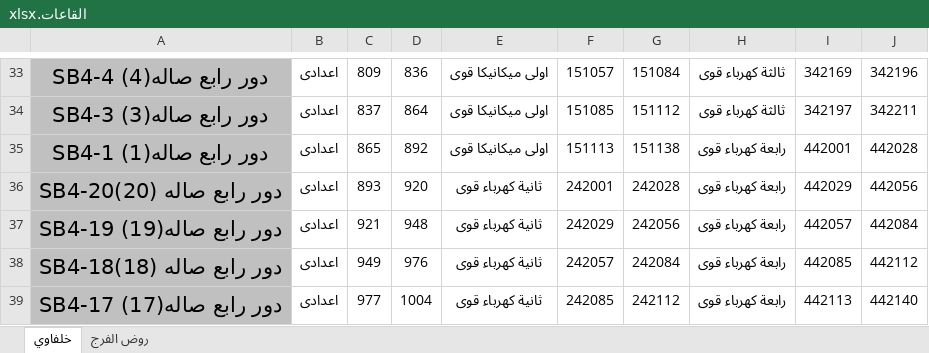
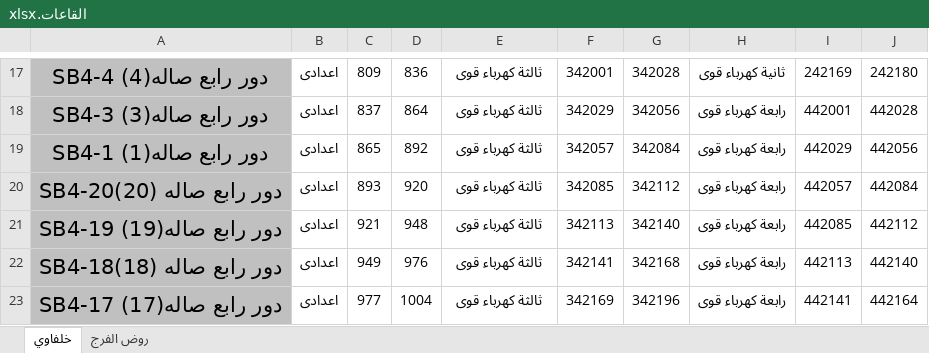
Before and after one commit to CSE-SUMMER-TRAINING/final-code, an Excel workbook: القاعات.xlsx, sheet خلفاوي, drawn as a sheet; only a part is shown, gaps mark what is left out; values as stored, in another font and other column widths than the file's, no borders; addresses are those after the commit; the diff covers the shown part only; the diff names each change by its address in the sheet, - before the commit and + after, or states it on an @@ line.

```diff
--- a/القاعات.xlsx (sheet خلفاوي)
+++ b/القاعات.xlsx (sheet خلفاوي)
-E17:E19: اولى ميكانيكا قوى
+E17:E19: ثالثة كهرباء قوى
-F17: 151057
+F17: 342001
-G17: 151084
+G17: 342028
-H17: ثالثة كهرباء قوى
+H17: ثانية كهرباء قوى
-I17: 342169
+I17: 242169
-J17: 342196
+J17: 242180
-F18: 151085
+F18: 342029
-G18: 151112
+G18: 342056
-H18: ثالثة كهرباء قوى
+H18: رابعة كهرباء قوى
-I18: 342197
+I18: 442001
-J18: 342211
+J18: 442028
-F19: 151113
+F19: 342057
-G19: 151138
+G19: 342084
-I19: 442001
+I19: 442029
-J19: 442028
+J19: 442056
-E20:E23: ثانية كهرباء قوى
+E20:E23: ثالثة كهرباء قوى
-F20: 242001
+F20: 342085
-G20: 242028
+G20: 342112
-I20: 442029
+I20: 442057
-J20: 442056
+J20: 442084
-F21: 242029
+F21: 342113
-G21: 242056
+G21: 342140
-I21: 442057
+I21: 442085
-J21: 442084
+J21: 442112
-F22: 242057
+F22: 342141
-G22: 242084
+G22: 342168
-I22: 442085
+I22: 442113
-J22: 442112
+J22: 442140
-F23: 242085
+F23: 342169
-G23: 242112
+G23: 342196
-I23: 442113
+I23: 442141
-J23: 442140
+J23: 442164
```
Also changed, not shown: 16 removed rows and 67 edited cells elsewhere in this sheet, halls_data_input.xlsx, observer_output.xlsx, 5 other files.
